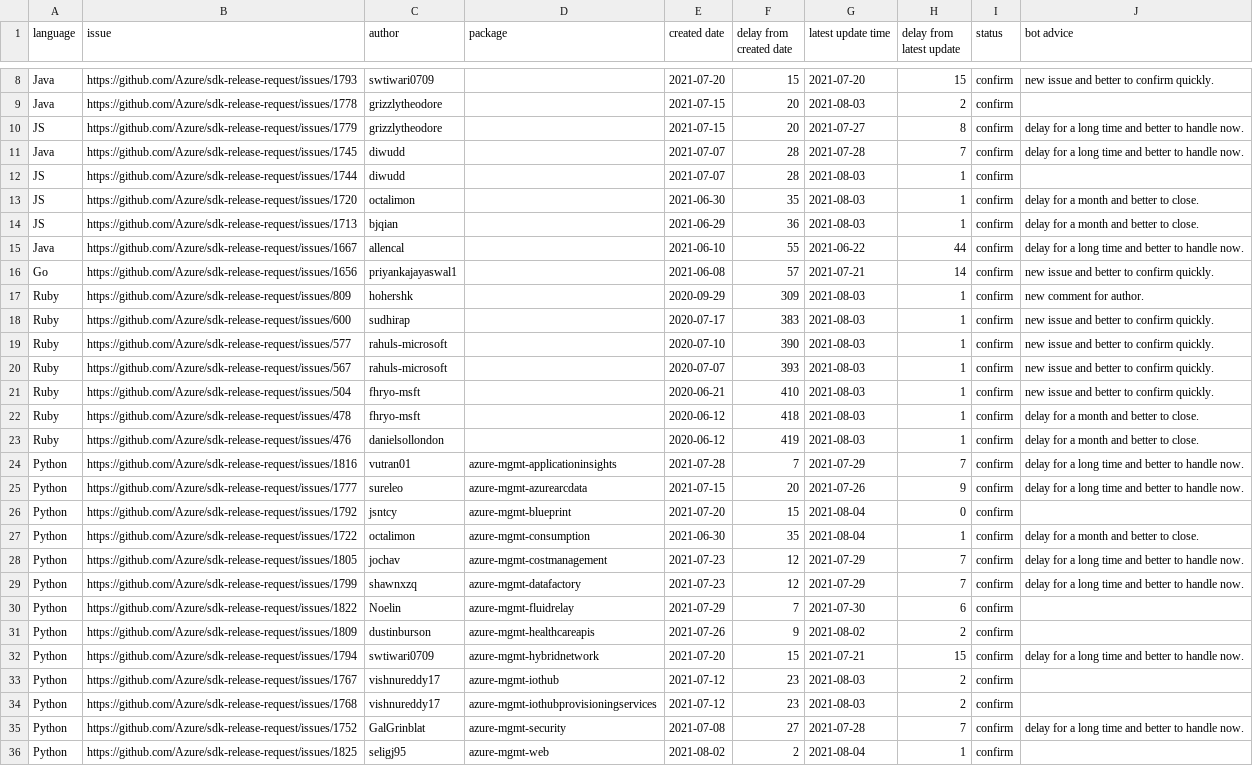
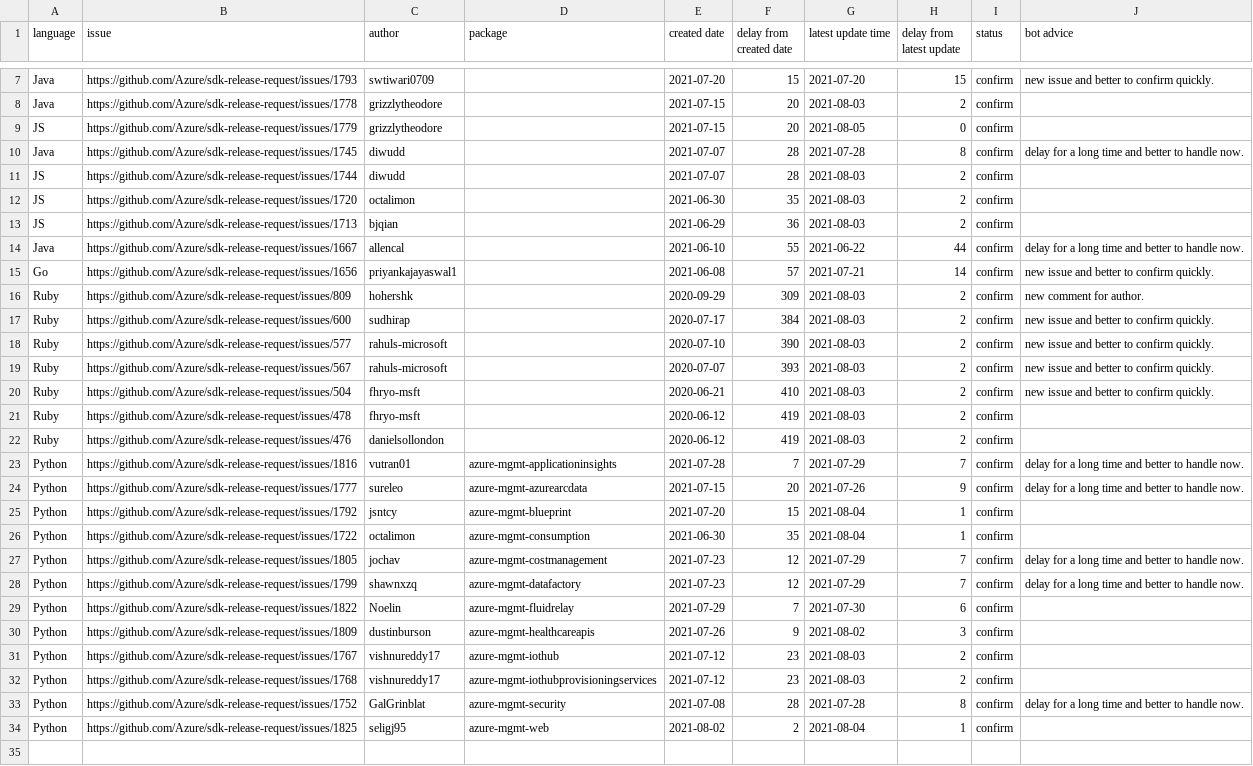
Before and after one commit to msyyc/file-storage, a CSV file: release_issue_status.csv, drawn as a sheet; only a part is shown, gaps mark what is left out; removed rows and columns are numbered as before the commit, all else as after; the diff covers the shown part only; the diff names each change by its address in the sheet, - before the commit and + after, or states it on an @@ line.

Commit message:
update excel

```diff
--- a/release_issue_status.csv
+++ b/release_issue_status.csv
-G9 (latest update time): 2021-07-27
+G9 (latest update time): 2021-08-05
-H9 (delay from latest update): 8
+H9 (delay from latest update): 0
-J9 (bot advice): delay for a long time and better to handle now.
+J9 (bot advice): (empty)
-H10 (delay from latest update): 7
+H10 (delay from latest update): 8
-H11:H13 (delay from latest update): 1
+H11:H13 (delay from latest update): 2
-J12:J13 (bot advice): delay for a month and better to close.
+J12:J13 (bot advice): (empty)
-H16:H22 (delay from latest update): 1
+H16:H22 (delay from latest update): 2
-F17 (delay from created date): 383
+F17 (delay from created date): 384
-F21 (delay from created date): 418
+F21 (delay from created date): 419
-J21:J22 (bot advice): delay for a month and better to close.
+J21:J22 (bot advice): (empty)
-H25 (delay from latest update): 0
+H25 (delay from latest update): 1
-J26 (bot advice): delay for a month and better to close.
+J26 (bot advice): (empty)
-H30 (delay from latest update): 2
+H30 (delay from latest update): 3
-row 32: Python | https://github.com/Azure/sdk-release-request/issues/1794 | swtiwari0709 | azure-mgmt-hybridnetwork | 2021-07-20 | 15 | 2021-07-21 | 15 | confirm | delay for a long time and better to handle now.
-F33 (delay from created date): 27
+F33 (delay from created date): 28
-H33 (delay from latest update): 7
+H33 (delay from latest update): 8
```
Also changed, not shown: 1 removed row and 6 edited cells elsewhere in this file.
